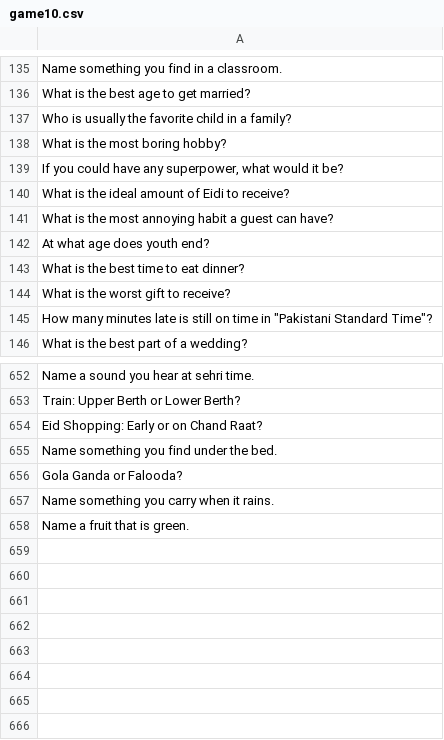
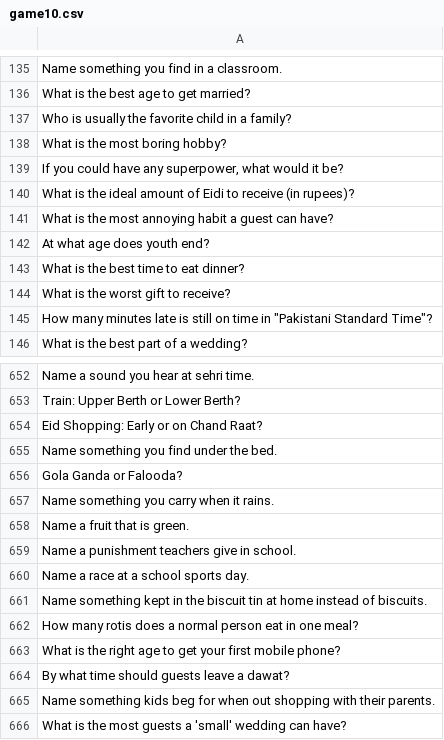
Before and after one commit to theshabab/jorbox, a CSV file: data/seed/data/game10.csv, drawn as a sheet; only a part is shown, gaps mark what is left out.

```diff
--- a/data/seed/data/game10.csv
+++ b/data/seed/data/game10.csv
@@ -139,3 +139,3 @@ What is the most boring hobby?
 "If you could have any superpower, what would it be?"
-What is the ideal amount of Eidi to receive?
+What is the ideal amount of Eidi to receive (in rupees)?
 What is the most annoying habit a guest can have?
@@ -658 +658,9 @@ Name something you carry when it rains.
 Name a fruit that is green.
+Name a punishment teachers give in school.
+Name a race at a school sports day.
+Name something kept in the biscuit tin at home instead of biscuits.
+How many rotis does a normal person eat in one meal?
+What is the right age to get your first mobile phone?
+By what time should guests leave a dawat?
+Name something kids beg for when out shopping with their parents.
+What is the most guests a 'small' wedding can have?
```
Also changed, not shown: data/seed/data/game13.csv, data/seed/data/game16.csv, 5 other files.
